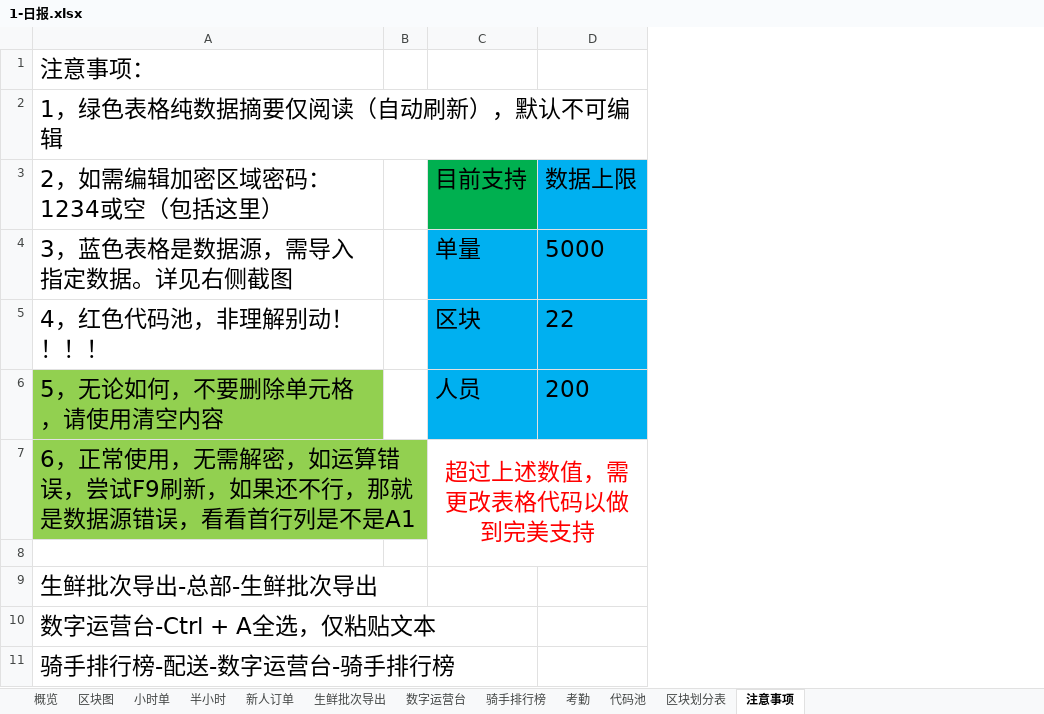
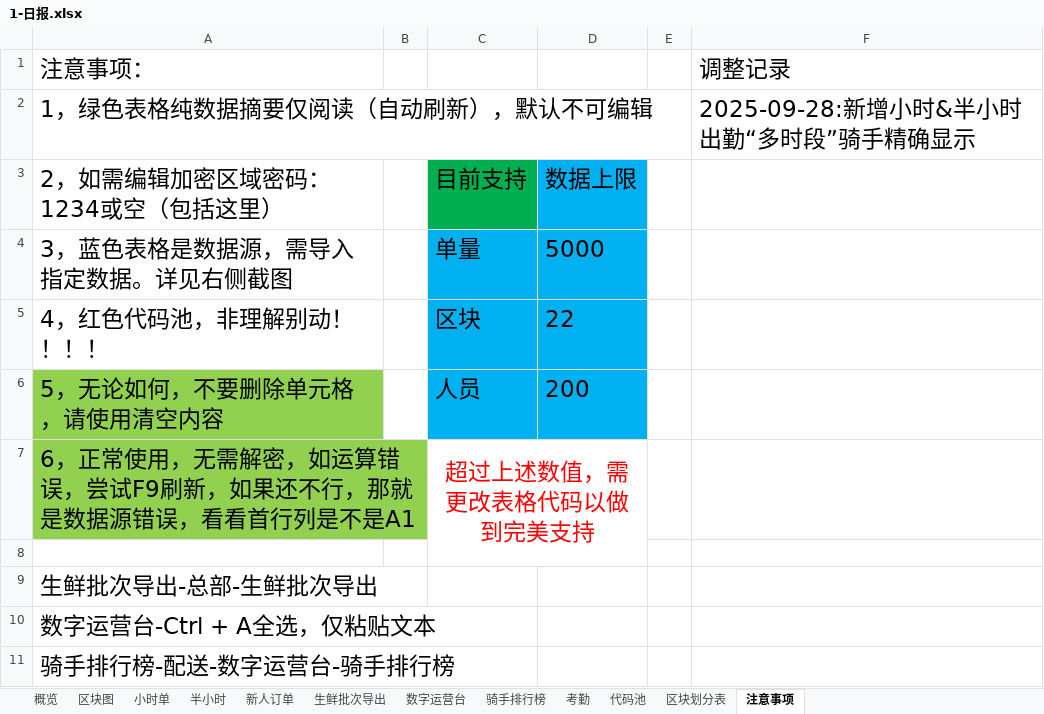
Before and after one commit to MuziShaoxing/muzishaoxing.github.io, an Excel workbook: hema/1-日报.xlsx, sheet 注意事项, drawn as a sheet; only a part is shown; values as stored, in another font and other column widths than the file's, no borders; conditional formats not drawn; the diff names each change by its address in the sheet, - before the commit and + after, or states it on an @@ line.

```diff
--- a/hema/1-日报.xlsx (sheet 注意事项)
+++ b/hema/1-日报.xlsx (sheet 注意事项)
+column E, empty
+column F (调整记录), row 2: 2025-09-28:新增小时&半小时出勤“多时段”骑手精确显示
```
Also changed, not shown: sheet 代码池, sheet 新人订单, sheet 概览, 17 other files.
